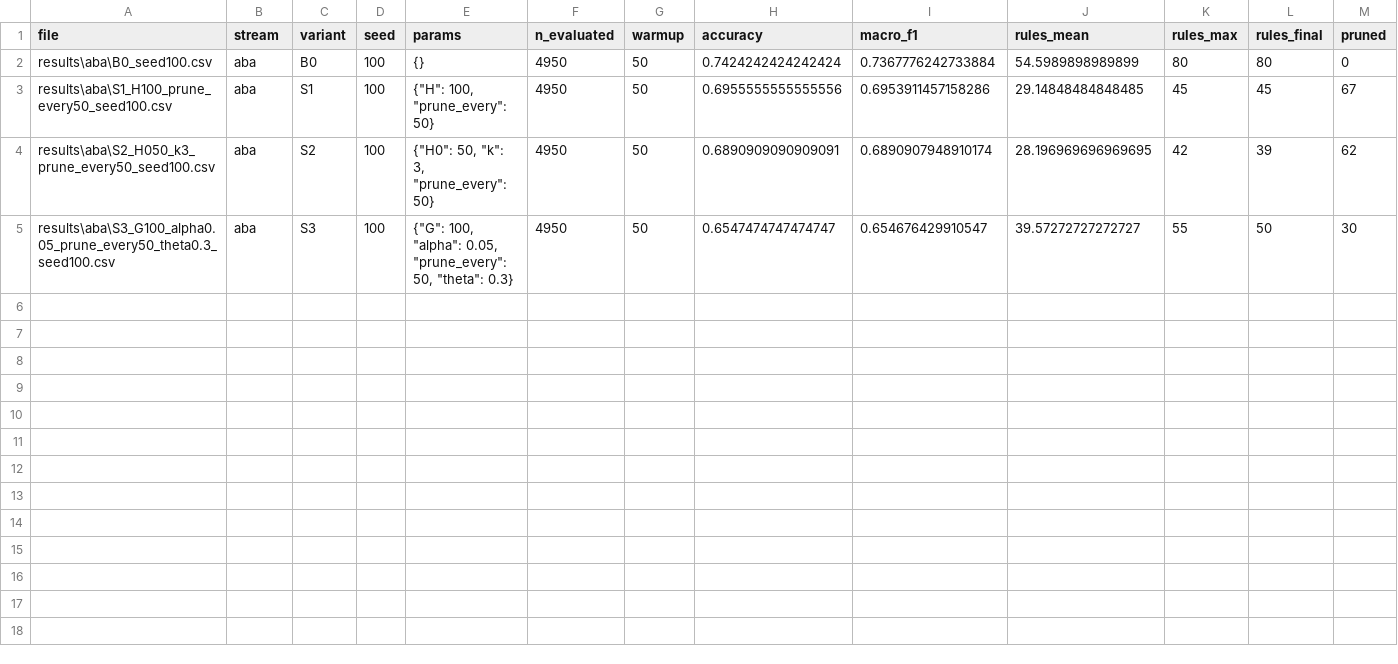
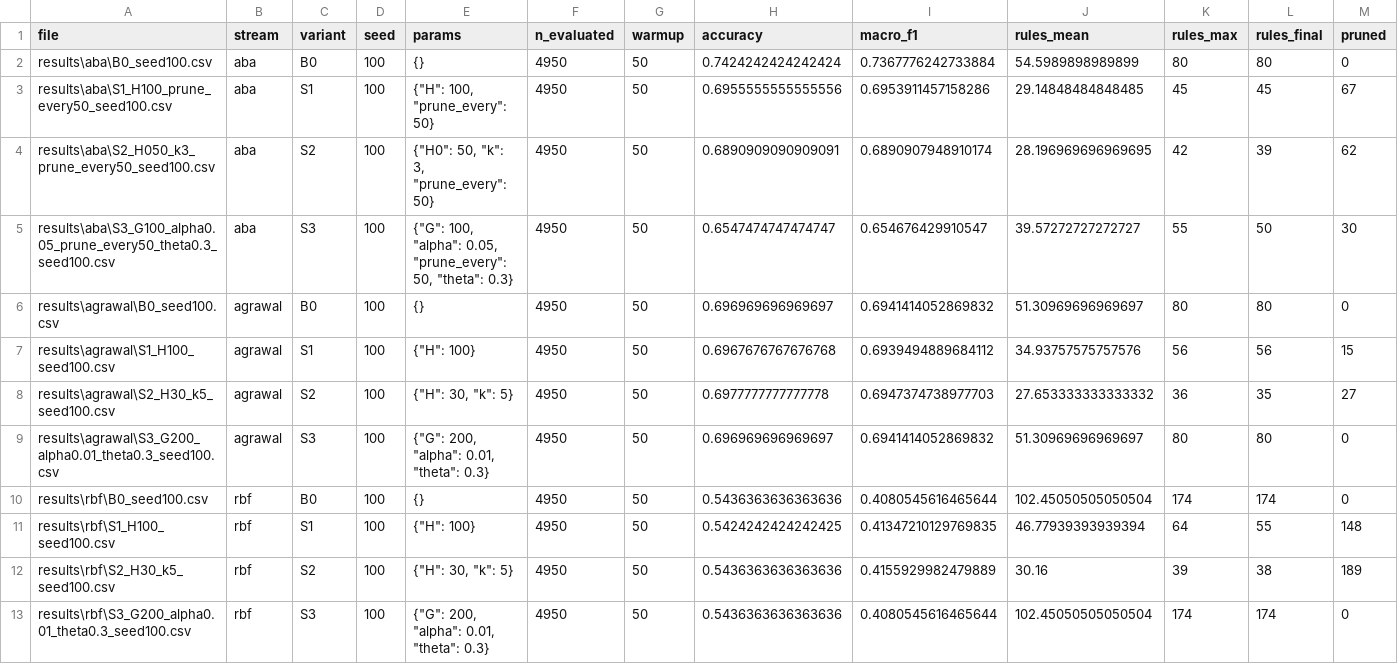
Before and after one commit to JoaoSilva042/T09-UnimNeuron, a CSV file: evaluation/summary_runs.csv, drawn as a sheet; only a part is shown; rows hold the shown columns only; the diff names each change by its address in the sheet, - before the commit and + after, or states it on an @@ line.

Commit message:
ABA, RBF and Agrawal

```diff
--- a/evaluation/summary_runs.csv
+++ b/evaluation/summary_runs.csv
+row 6: results\agrawal\B0_seed100.csv | agrawal | B0 | 100 | {} | 4950 | 50 | 0.696969696969697 | 0.6941414052869832 | 51.30969696969697 | 80 | 80 | 0
+row 7: results\agrawal\S1_H100_seed100.csv | agrawal | S1 | 100 | {"H": 100} | 4950 | 50 | 0.6967676767676768 | 0.6939494889684112 | 34.93757575757576 | 56 | 56 | 15
+row 8: results\agrawal\S2_H30_k5_seed100.csv | agrawal | S2 | 100 | {"H": 30, "k": 5} | 4950 | 50 | 0.6977777777777778 | 0.6947374738977703 | 27.653333333333332 | 36 | 35 | 27
+row 9: results\agrawal\S3_G200_alpha0.01_theta0.3_seed100.csv | agrawal | S3 | 100 | {"G": 200, "alpha": 0.01, "theta": 0.3} | 4950 | 50 | 0.696969696969697 | 0.6941414052869832 | 51.30969696969697 | 80 | 80 | 0
+row 10: results\rbf\B0_seed100.csv | rbf | B0 | 100 | {} | 4950 | 50 | 0.5436363636363636 | 0.4080545616465644 | 102.45050505050504 | 174 | 174 | 0
+row 11: results\rbf\S1_H100_seed100.csv | rbf | S1 | 100 | {"H": 100} | 4950 | 50 | 0.5424242424242425 | 0.41347210129769835 | 46.77939393939394 | 64 | 55 | 148
+row 12: results\rbf\S2_H30_k5_seed100.csv | rbf | S2 | 100 | {"H": 30, "k": 5} | 4950 | 50 | 0.5436363636363636 | 0.4155929982479889 | 30.16 | 39 | 38 | 189
+row 13: results\rbf\S3_G200_alpha0.01_theta0.3_seed100.csv | rbf | S3 | 100 | {"G": 200, "alpha": 0.01, "theta": 0.3} | 4950 | 50 | 0.5436363636363636 | 0.4080545616465644 | 102.45050505050504 | 174 | 174 | 0
```
Also changed, not shown: 29 other files.
